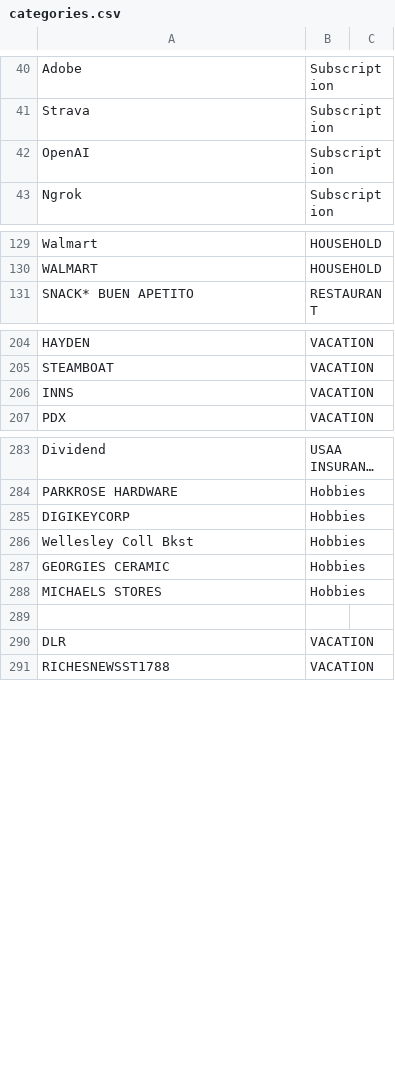
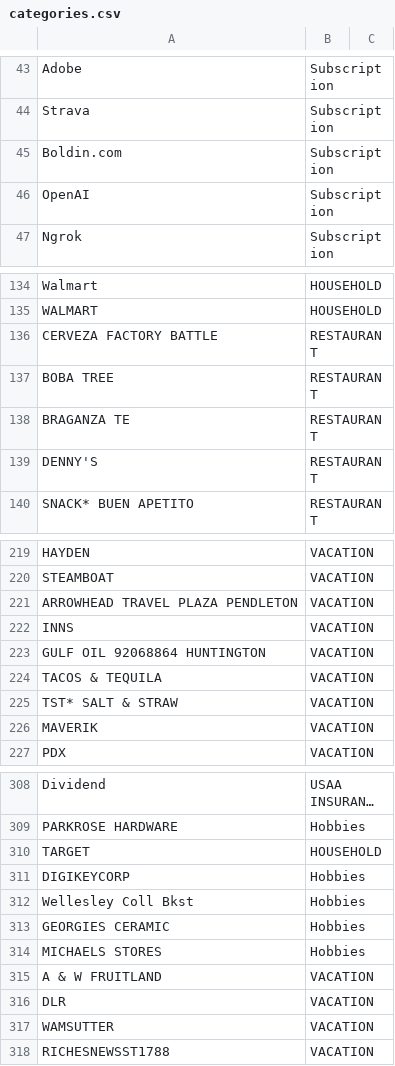
Before and after one commit to webzter30/Finance-Program-Revamp2, a CSV file: categories.csv, drawn as a sheet; only a part is shown, gaps mark what is left out; long unchanged cells end in …; addresses are those after the commit; the diff covers the shown part only; the diff names each change by its address in the sheet, - before the commit and + after, or states it on an @@ line.

```diff
--- a/categories.csv
+++ b/categories.csv
+row 45: Boldin.com | Subscription
+row 136: CERVEZA FACTORY BATTLE | RESTAURANT
+row 137: BOBA TREE | RESTAURANT
+row 138: BRAGANZA TE | RESTAURANT
+row 139: DENNY'S | RESTAURANT
+row 221: ARROWHEAD TRAVEL PLAZA PENDLETON | VACATION
+row 223: GULF OIL 92068864 HUNTINGTON | VACATION
+row 224: TACOS & TEQUILA | VACATION
+row 225: TST* SALT & STRAW | VACATION
+row 226: MAVERIK | VACATION
+row 310: TARGET | HOUSEHOLD
-row 315: (empty)
+row 315: A & W FRUITLAND | VACATION
+row 317: WAMSUTTER | VACATION
```
Also changed, not shown: 15 added rows and 1 edited cell elsewhere in this file, 3 other files.
